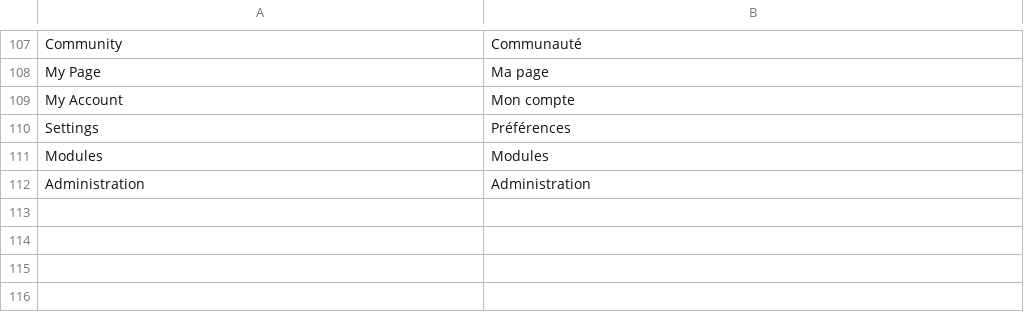
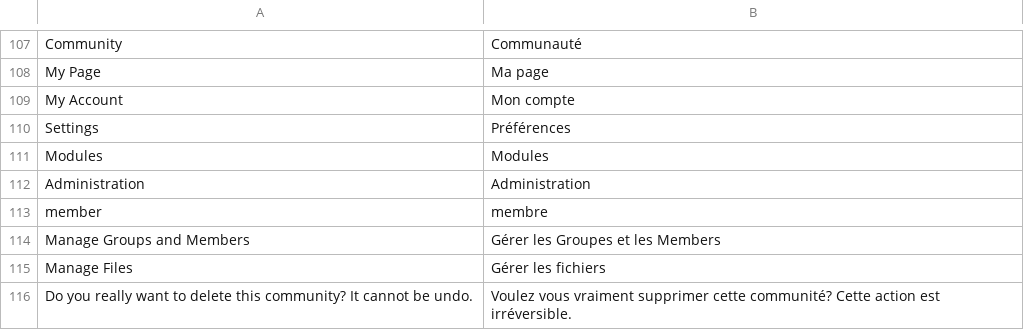
Before and after one commit to midasplatform/Midas, a CSV file: translation/fr-main.csv, drawn as a sheet; only a part is shown, gaps mark what is left out; the diff names each change by its address in the sheet, - before the commit and + after, or states it on an @@ line.

Commit message:
ENH: Added delete community

```diff
--- a/translation/fr-main.csv
+++ b/translation/fr-main.csv
+row 113: member | membre
+row 114: Manage Groups and Members | Gérer les Groupes et les Members
+row 115: Manage Files | Gérer les fichiers
+row 116: Do you really want to delete this community? It cannot be undo. | Voulez vous vraiment supprimer cette communité? Cette action est irréversible.
```
Also changed, not shown: 13 other files.
